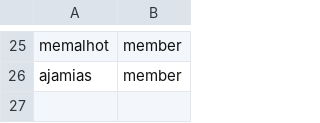
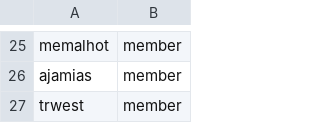
Before and after one commit to innabox/github-config, a CSV file: members.csv, drawn as a sheet; only a part is shown, gaps mark what is left out.

Commit message:
Add trwest to members and fulfillment-wg (#21)

```diff
--- a/members.csv
+++ b/members.csv
@@ -26 +26,2 @@ memalhot,member
 ajamias,member
+trwest,member
```
Also changed, not shown: team-members/fulfillment-wg.csv.
